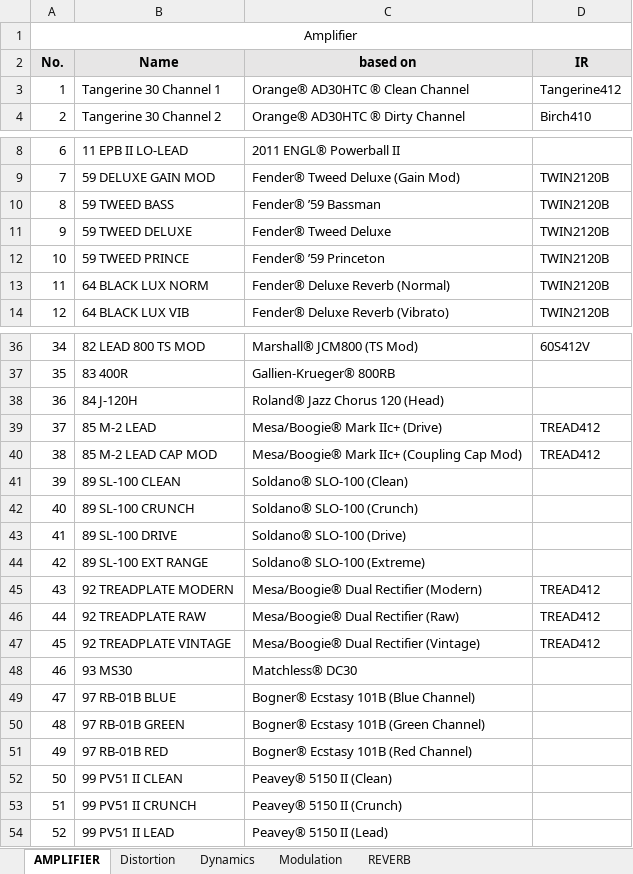
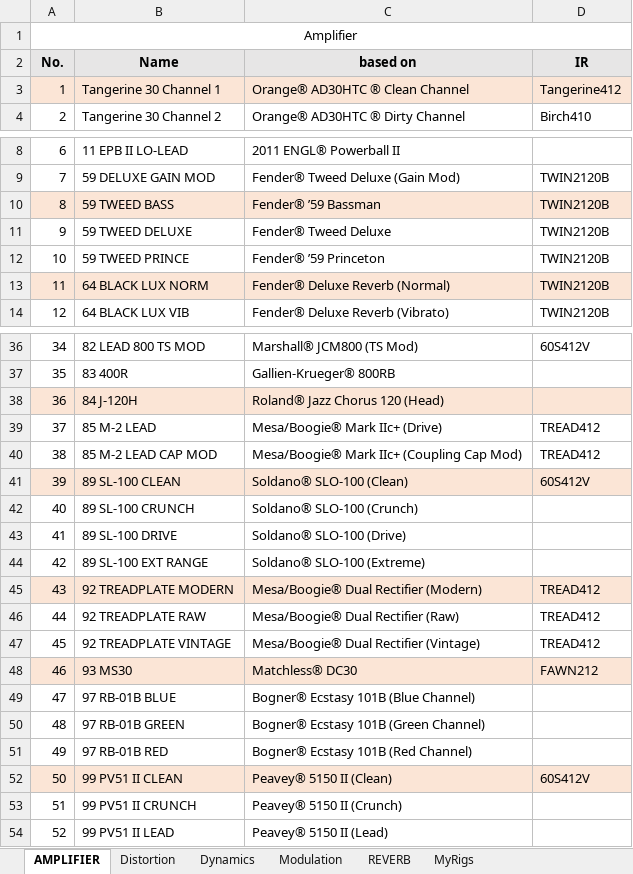
Before and after one commit to 78tch/HeadrushMX5, an Excel workbook: Models.xlsx, sheet AMPLIFIER, drawn as a sheet; only a part is shown, gaps mark what is left out; values as stored, in another font and other column widths than the file's, no borders; the diff covers the shown part only; the diff names each change by its address in the sheet, - before the commit and + after, or states it on an @@ line.

```diff
--- a/Models.xlsx (sheet AMPLIFIER)
+++ b/Models.xlsx (sheet AMPLIFIER)
+sheet tab: MyRigs
-A3:D3 fill: none
+A3:D3 fill: #FBE5D6
-A10:D10 fill: none
+A10:D10 fill: #FBE5D6
-A13:D13 fill: none
+A13:D13 fill: #FBE5D6
-A38:D38 fill: none
+A38:D38 fill: #FBE5D6
-A41:D41 fill: none
+A41:D41 fill: #FBE5D6
-D41 (IR): (empty)
+D41 (IR): 60S412V
-A45:D45 fill: none
+A45:D45 fill: #FBE5D6
-A48:D48 fill: none
+A48:D48 fill: #FBE5D6
-D48 (IR): (empty)
+D48 (IR): FAWN212
-A52:D52 fill: none
+A52:D52 fill: #FBE5D6
-D52 (IR): (empty)
+D52 (IR): 60S412V
```
Also changed, not shown: cell formats elsewhere in this sheet.
